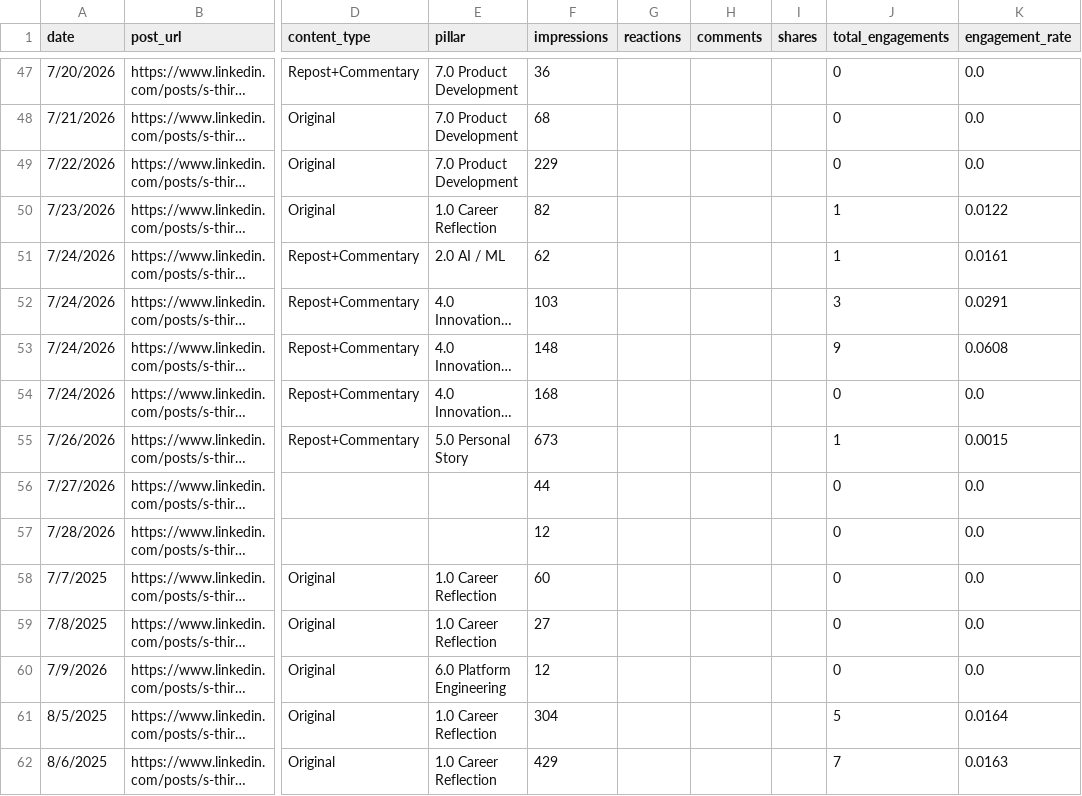
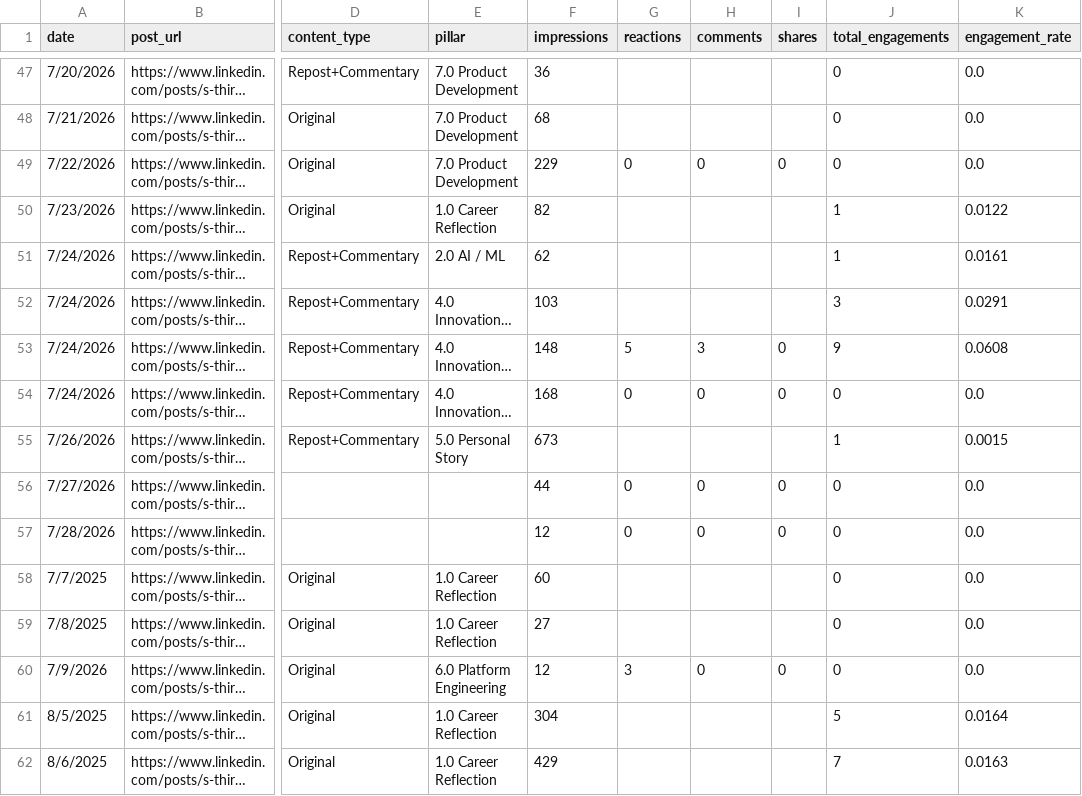
Before and after one commit to Straventis/contentIQ, a CSV file: src/_data/master.csv, drawn as a sheet; only a part is shown, gaps mark what is left out; long unchanged cells end in …; the diff covers the shown part only; the diff names each change by its address in the sheet, - before the commit and + after, or states it on an @@ line.

```diff
--- a/src/_data/master.csv
+++ b/src/_data/master.csv
-G49 (reactions): (empty)
+G49 (reactions): 0
-H49 (comments): (empty)
+H49 (comments): 0
-I49 (shares): (empty)
+I49 (shares): 0
-G53 (reactions): (empty)
+G53 (reactions): 5
-H53 (comments): (empty)
+H53 (comments): 3
-I53:I54 (shares): (empty)
+I53:I54 (shares): 0
-G54 (reactions): (empty)
+G54 (reactions): 0
-H54 (comments): (empty)
+H54 (comments): 0
-G56:G57 (reactions): (empty)
+G56:G57 (reactions): 0
-H56:H57 (comments): (empty)
+H56:H57 (comments): 0
-I56:I57 (shares): (empty)
+I56:I57 (shares): 0
-G60 (reactions): (empty)
+G60 (reactions): 3
-H60 (comments): (empty)
+H60 (comments): 0
-I60 (shares): (empty)
+I60 (shares): 0
```
Also changed, not shown: 27 edited cells elsewhere in this file, 1 other file.
